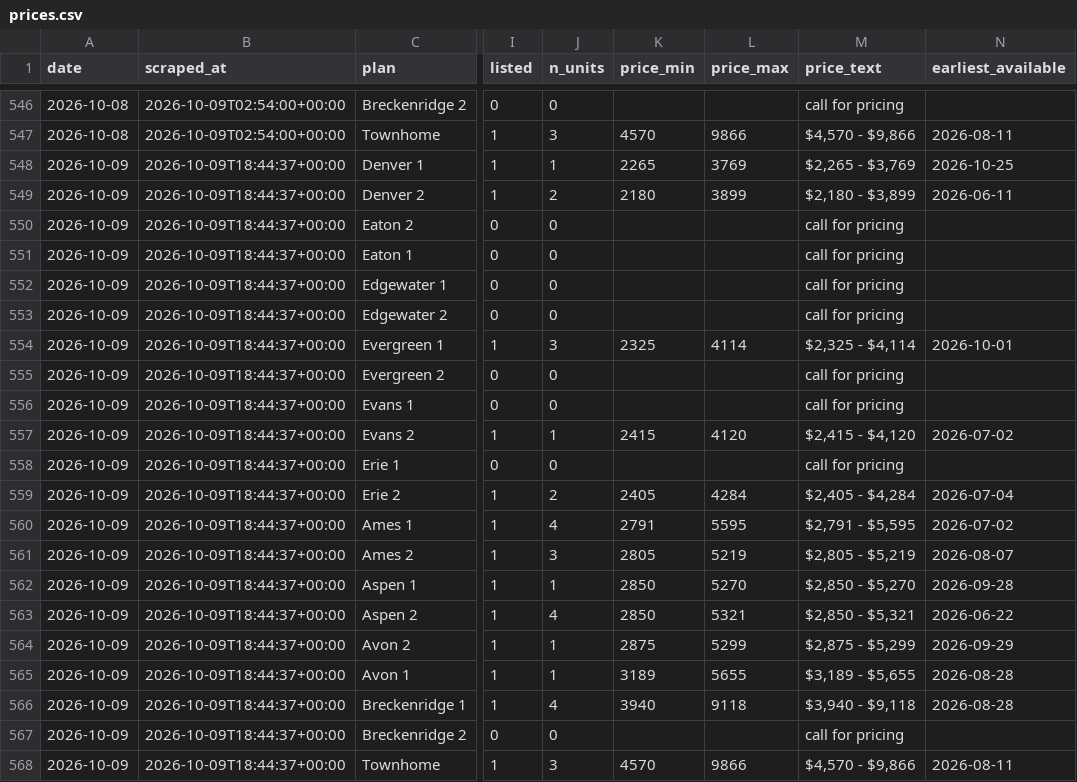
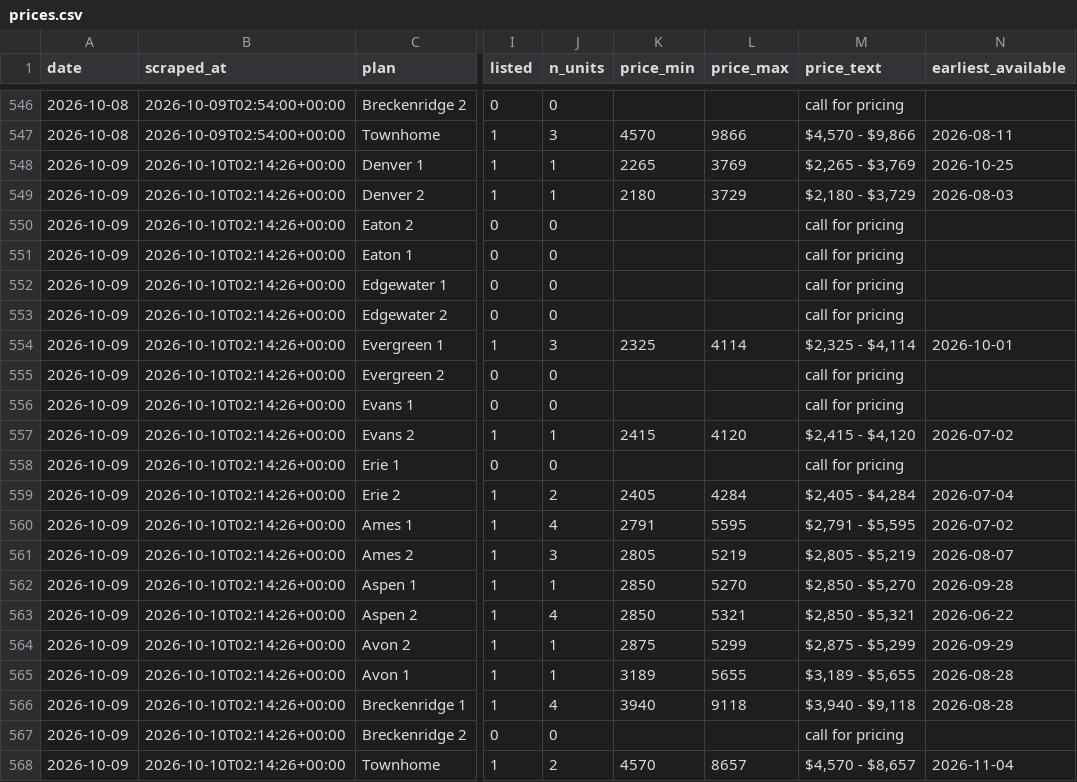
Before and after one commit to sharkweekshane/bell-rent-watch, a CSV file: data/prices.csv, drawn as a sheet; only a part is shown, gaps mark what is left out; the diff names each change by its address in the sheet, - before the commit and + after, or states it on an @@ line.

```diff
--- a/data/prices.csv
+++ b/data/prices.csv
-B548:B568 (scraped_at): 2026-10-09T18:44:37+00:00
+B548:B568 (scraped_at): 2026-10-10T02:14:26+00:00
-J549 (n_units): 2
+J549 (n_units): 1
-L549 (price_max): 3899
+L549 (price_max): 3729
-M549 (price_text): $2,180 - $3,899
+M549 (price_text): $2,180 - $3,729
-N549 (earliest_available): 2026-06-11
+N549 (earliest_available): 2026-08-03
-J568 (n_units): 3
+J568 (n_units): 2
-L568 (price_max): 9866
+L568 (price_max): 8657
-M568 (price_text): $4,570 - $9,866
+M568 (price_text): $4,570 - $8,657
-N568 (earliest_available): 2026-08-11
+N568 (earliest_available): 2026-11-04
```
Also changed, not shown: data/units.csv, 1 other file.
